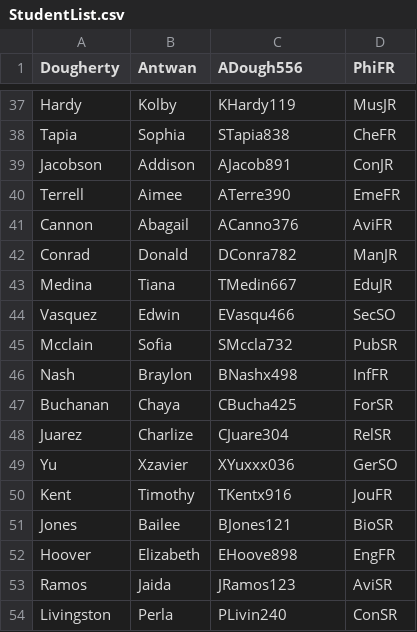
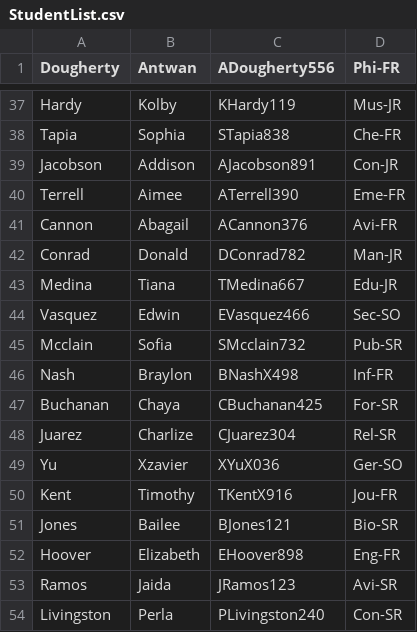
Before and after one commit to UNO-Babb/lab-8-owenbett, a CSV file: StudentList.csv, drawn as a sheet; only a part is shown, gaps mark what is left out; the diff covers the shown part only; the diff names each change by its address in the sheet, - before the commit and + after, or states it on an @@ line.

```diff
--- a/StudentList.csv
+++ b/StudentList.csv
-C1: ADough556
+C1: ADougherty556
-D1: PhiFR
+D1: Phi-FR
-D37 (Phi-FR): MusJR
+D37 (Phi-FR): Mus-JR
-D38 (Phi-FR): CheFR
+D38 (Phi-FR): Che-FR
-C39 (ADougherty556): AJacob891
+C39 (ADougherty556): AJacobson891
-D39 (Phi-FR): ConJR
+D39 (Phi-FR): Con-JR
-C40 (ADougherty556): ATerre390
+C40 (ADougherty556): ATerrell390
-D40 (Phi-FR): EmeFR
+D40 (Phi-FR): Eme-FR
-C41 (ADougherty556): ACanno376
+C41 (ADougherty556): ACannon376
-D41 (Phi-FR): AviFR
+D41 (Phi-FR): Avi-FR
-C42 (ADougherty556): DConra782
+C42 (ADougherty556): DConrad782
-D42 (Phi-FR): ManJR
+D42 (Phi-FR): Man-JR
-C43 (ADougherty556): TMedin667
+C43 (ADougherty556): TMedina667
-D43 (Phi-FR): EduJR
+D43 (Phi-FR): Edu-JR
-C44 (ADougherty556): EVasqu466
+C44 (ADougherty556): EVasquez466
-D44 (Phi-FR): SecSO
+D44 (Phi-FR): Sec-SO
-C45 (ADougherty556): SMccla732
+C45 (ADougherty556): SMcclain732
-D45 (Phi-FR): PubSR
+D45 (Phi-FR): Pub-SR
-C46 (ADougherty556): BNashx498
+C46 (ADougherty556): BNashX498
-D46 (Phi-FR): InfFR
+D46 (Phi-FR): Inf-FR
-C47 (ADougherty556): CBucha425
+C47 (ADougherty556): CBuchanan425
-D47 (Phi-FR): ForSR
+D47 (Phi-FR): For-SR
-C48 (ADougherty556): CJuare304
+C48 (ADougherty556): CJuarez304
-D48 (Phi-FR): RelSR
+D48 (Phi-FR): Rel-SR
-C49 (ADougherty556): XYuxxx036
+C49 (ADougherty556): XYuX036
-D49 (Phi-FR): GerSO
+D49 (Phi-FR): Ger-SO
-C50 (ADougherty556): TKentx916
+C50 (ADougherty556): TKentX916
-D50 (Phi-FR): JouFR
+D50 (Phi-FR): Jou-FR
-D51 (Phi-FR): BioSR
+D51 (Phi-FR): Bio-SR
-C52 (ADougherty556): EHoove898
+C52 (ADougherty556): EHoover898
-D52 (Phi-FR): EngFR
+D52 (Phi-FR): Eng-FR
-D53 (Phi-FR): AviSR
+D53 (Phi-FR): Avi-SR
-C54 (ADougherty556): PLivin240
+C54 (ADougherty556): PLivingston240
-D54 (Phi-FR): ConSR
+D54 (Phi-FR): Con-SR
```
Also changed, not shown: 147 edited cells elsewhere in this file.
